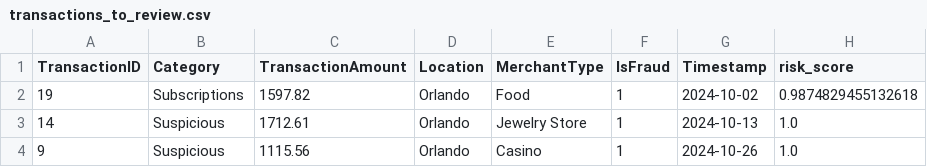
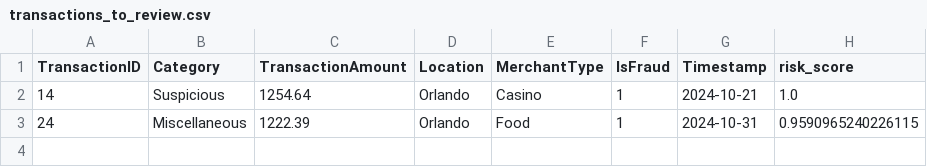
Before and after one commit to HareshP31/Knight_Hacks_2024_Fraud_Detection, a CSV file: transactions_to_review.csv, drawn as a sheet.

```diff
--- a/transactions_to_review.csv
+++ b/transactions_to_review.csv
@@ -1,4 +1,3 @@
 TransactionID,Category,TransactionAmount,Location,MerchantType,IsFraud,Timestamp,risk_score
-19,Subscriptions,1597.82,Orlando,Food,1,2024-10-02,0.9874829455132618
-14,Suspicious,1712.61,Orlando,Jewelry Store,1,2024-10-13,1.0
-9,Suspicious,1115.56,Orlando,Casino,1,2024-10-26,1.0
+14,Suspicious,1254.64,Orlando,Casino,1,2024-10-21,1.0
+24,Miscellaneous,1222.39,Orlando,Food,1,2024-10-31,0.9590965240226115
```
Also changed, not shown: transactions.csv, 3 other files.
